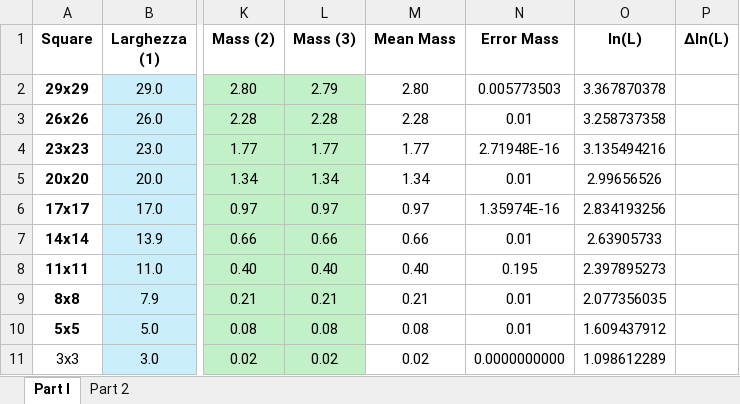
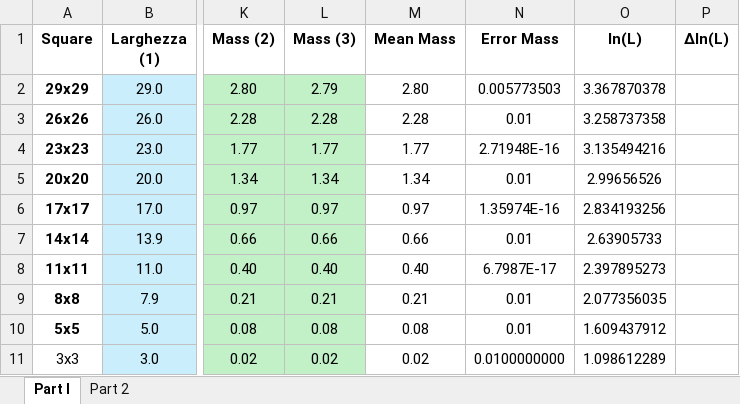
Before and after one commit to MIK2292/Lab_Sc_data_acquisition, an Excel workbook: 01_alluminio_frattale/raw data/01_alluminio_frattale_raw.xlsx, sheet Part I, drawn as a sheet; only a part is shown, gaps mark what is left out; values as stored, in another font and other column widths than the file's, no borders; the diff names each change by its address in the sheet, - before the commit and + after, or states it on an @@ line.

```diff
--- a/01_alluminio_frattale/raw data/01_alluminio_frattale_raw.xlsx (sheet Part I)
+++ b/01_alluminio_frattale/raw data/01_alluminio_frattale_raw.xlsx (sheet Part I)
-N8 (Error Mass): 0.195
+N8 (Error Mass): 6.7987E-17
-N11 (Error Mass): 0.0000000000
+N11 (Error Mass): 0.0100000000
```
Also changed, not shown: 1 other file.
